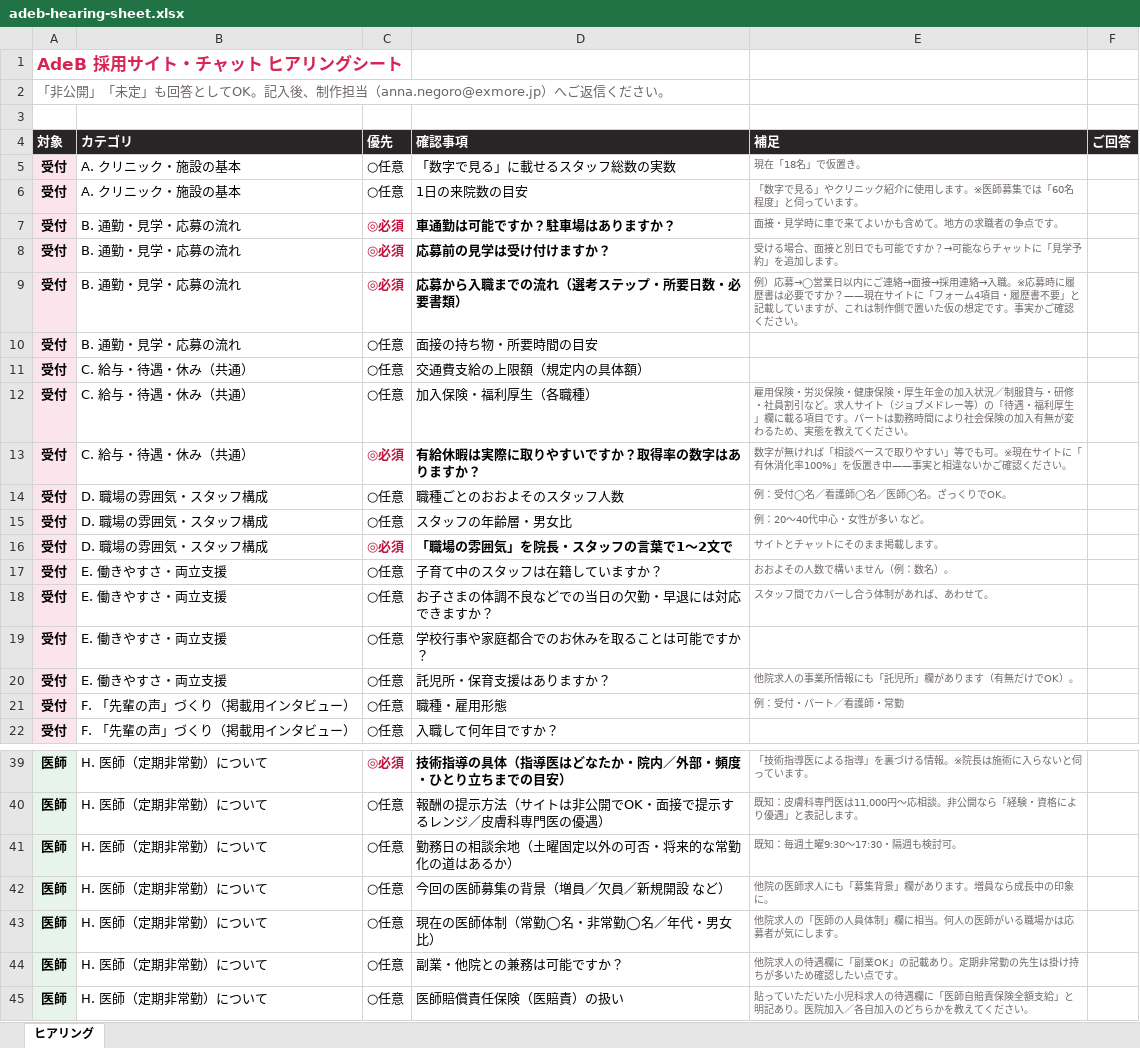
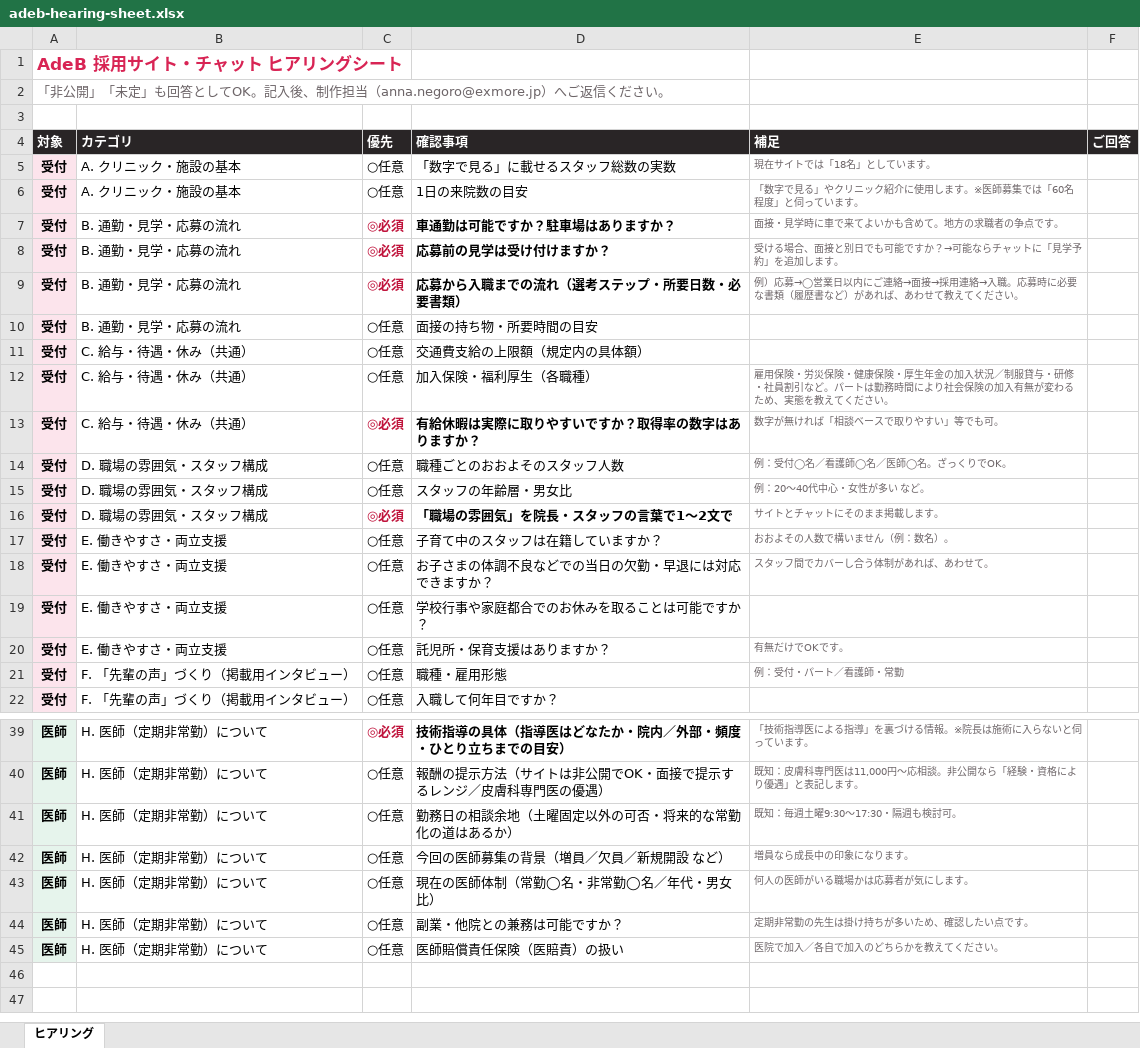
Before and after one commit to anna-hash-star/sugudesk, an Excel workbook: docs/recruit-site-template/adeb-hearing-sheet.xlsx, sheet ヒアリング, drawn as a sheet; only a part is shown, gaps mark what is left out; values as stored, in another font and other column widths than the file's, no borders; the diff names each change by its address in the sheet, - before the commit and + after, or states it on an @@ line.

```diff
--- a/docs/recruit-site-template/adeb-hearing-sheet.xlsx (sheet ヒアリング)
+++ b/docs/recruit-site-template/adeb-hearing-sheet.xlsx (sheet ヒアリング)
-E5 (補足): 現在「18名」で仮置き。
+E5 (補足): 現在サイトでは「18名」としています。
-E9 (補足): …→入職。※応募時に履歴書は必要ですか？——現在サイトに「フォーム4項目・履歴書不要」と記載していますが、これは制作側で置いた仮の想定です。事実かご確認ください…
+E9 (補足): …→入職。応募時に必要な書類（履歴書など）があれば、あわせて教えてください…
-E12 (補足): …引など。求人サイト（ジョブメドレー等）の「待遇・福利厚生」欄に載る項目です。パートは…
+E12 (補足): …引など。パートは…
-E13 (補足): …でも可。※現在サイトに「有休消化率100%」を仮置き中——事実と相違ないかご確認ください。
+E13 (補足): …でも可。
-E20 (補足): 他院求人の事業所情報にも「託児所」欄があります（有無だけでOK）。
+E20 (補足): 有無だけでOKです。
-E42 (補足): 他院の医師求人にも「募集背景」欄があります。増員なら成長中の印象に。
+E42 (補足): 増員なら成長中の印象になります。
-E43 (補足): 他院求人の「医師の人員体制」欄に相当。何人の医師がいる職場かは応募者が気にします。
+E43 (補足): 何人の医師がいる職場かは応募者が気にします。
-E44 (補足): 他院求人の待遇欄に「副業OK」の記載あり。定期非常勤の先生は掛け持ちが多いため確認したい点です。
+E44 (補足): 定期非常勤の先生は掛け持ちが多いため、確認したい点です。
-E45 (補足): 貼っていただいた小児科求人の待遇欄に「医師自賠責保険全額支給」と明記あり。医院加入／各自加入のどちらかを教えてください。
+E45 (補足): 医院で加入／各自で加入のどちらかを教えてください。
```
Also changed, not shown: 1 other file.
